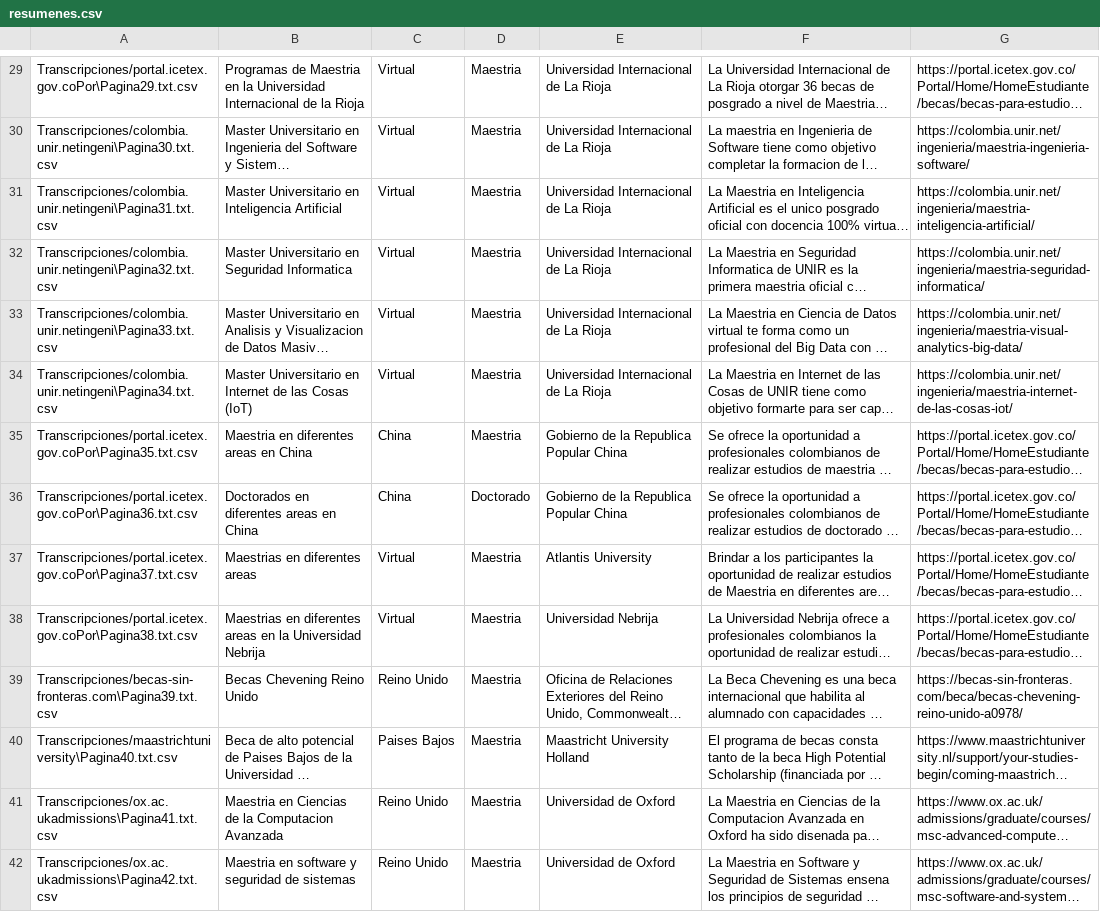
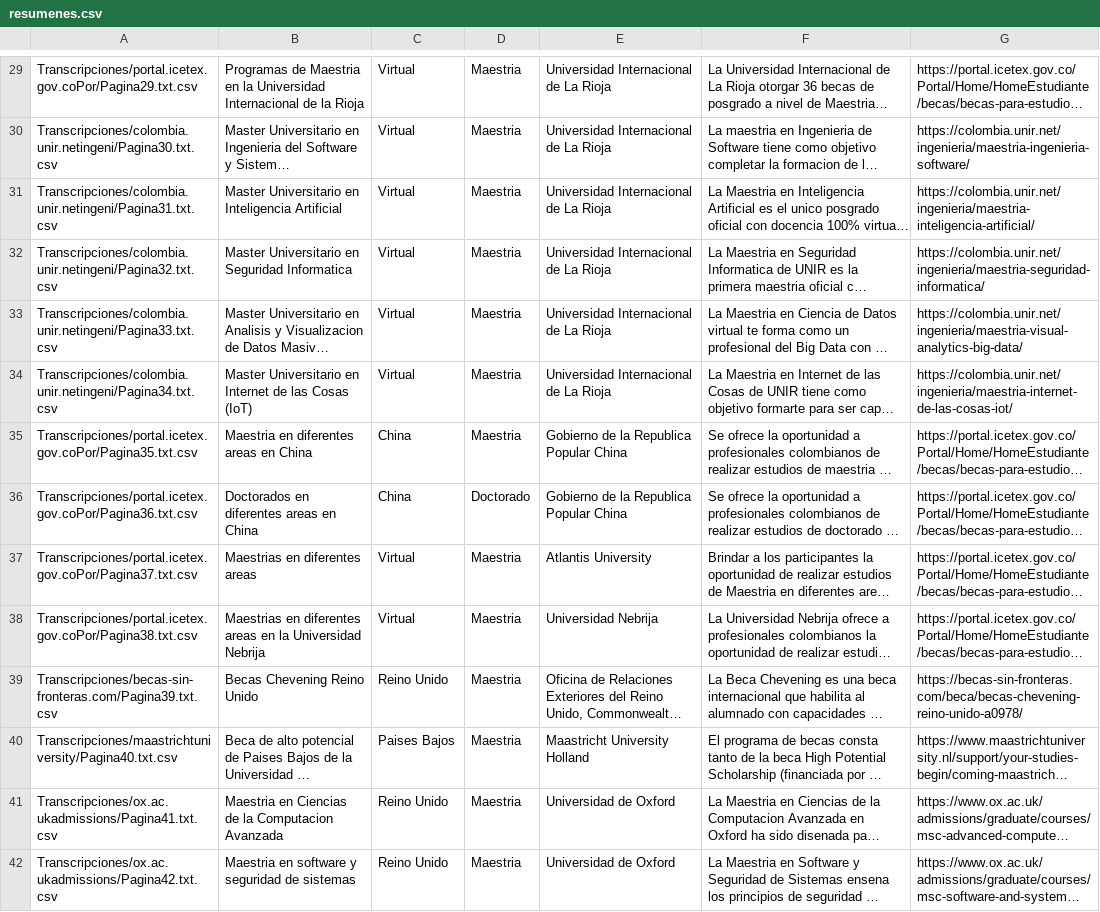
Before and after one commit to DanielVargas99/Trabajo-de-grado, a CSV file: Transcripciones/resumenes.csv, drawn as a sheet; only a part is shown, gaps mark what is left out; long unchanged cells end in …; the diff covers the shown part only; the diff names each change by its address in the sheet, - before the commit and + after, or states it on an @@ line.

```diff
--- a/Transcripciones/resumenes.csv
+++ b/Transcripciones/resumenes.csv
-A29: Transcripciones/portal.icetex.gov.coPor\Pagina29.txt.csv
+A29: Transcripciones/portal.icetex.gov.coPor/Pagina29.txt.csv
-A30: Transcripciones/colombia.unir.netingeni\Pagina30.txt.csv
+A30: Transcripciones/colombia.unir.netingeni/Pagina30.txt.csv
-A31: Transcripciones/colombia.unir.netingeni\Pagina31.txt.csv
+A31: Transcripciones/colombia.unir.netingeni/Pagina31.txt.csv
-A32: Transcripciones/colombia.unir.netingeni\Pagina32.txt.csv
+A32: Transcripciones/colombia.unir.netingeni/Pagina32.txt.csv
-A33: Transcripciones/colombia.unir.netingeni\Pagina33.txt.csv
+A33: Transcripciones/colombia.unir.netingeni/Pagina33.txt.csv
-A34: Transcripciones/colombia.unir.netingeni\Pagina34.txt.csv
+A34: Transcripciones/colombia.unir.netingeni/Pagina34.txt.csv
-A35: Transcripciones/portal.icetex.gov.coPor\Pagina35.txt.csv
+A35: Transcripciones/portal.icetex.gov.coPor/Pagina35.txt.csv
-A36: Transcripciones/portal.icetex.gov.coPor\Pagina36.txt.csv
+A36: Transcripciones/portal.icetex.gov.coPor/Pagina36.txt.csv
-A37: Transcripciones/portal.icetex.gov.coPor\Pagina37.txt.csv
+A37: Transcripciones/portal.icetex.gov.coPor/Pagina37.txt.csv
-A38: Transcripciones/portal.icetex.gov.coPor\Pagina38.txt.csv
+A38: Transcripciones/portal.icetex.gov.coPor/Pagina38.txt.csv
-A39: Transcripciones/becas-sin-fronteras.com\Pagina39.txt.csv
+A39: Transcripciones/becas-sin-fronteras.com/Pagina39.txt.csv
-A40: Transcripciones/maastrichtuniversity\Pagina40.txt.csv
+A40: Transcripciones/maastrichtuniversity/Pagina40.txt.csv
-A41: Transcripciones/ox.ac.ukadmissions\Pagina41.txt.csv
+A41: Transcripciones/ox.ac.ukadmissions/Pagina41.txt.csv
-A42: Transcripciones/ox.ac.ukadmissions\Pagina42.txt.csv
+A42: Transcripciones/ox.ac.ukadmissions/Pagina42.txt.csv
```
Also changed, not shown: 82 edited cells elsewhere in this file, 1 other file.
